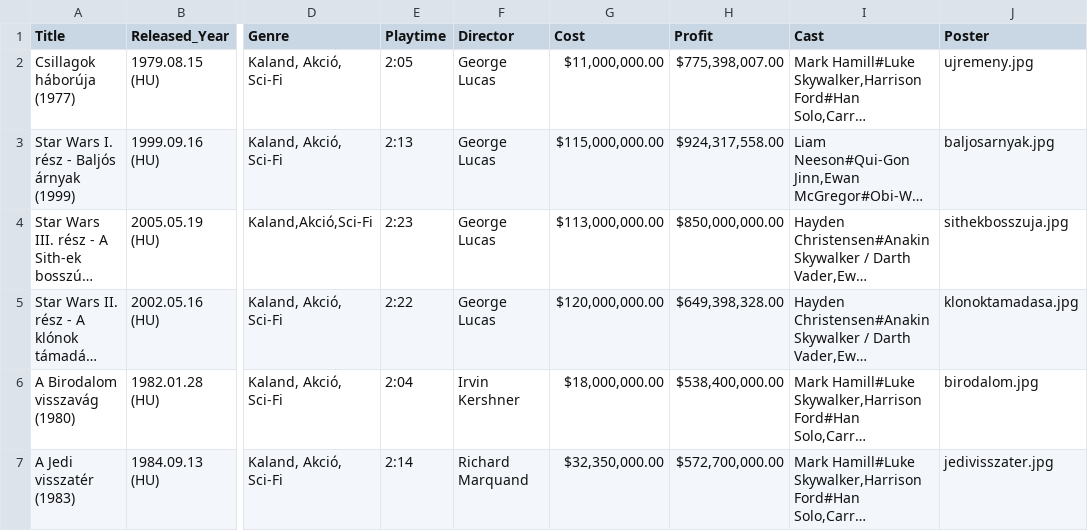
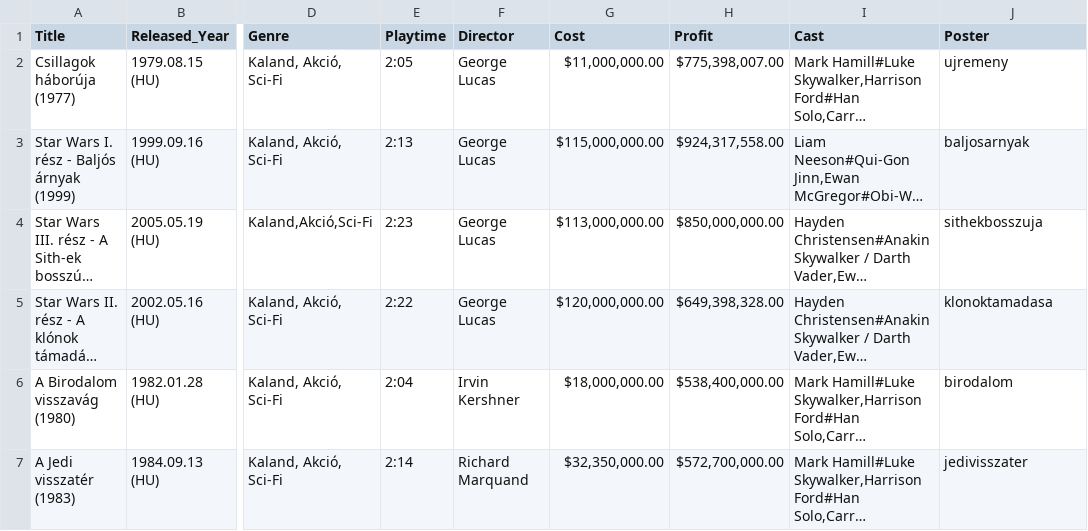
Before and after one commit to Syadon786/movies-android, a CSV file: app/src/main/assets/movies.csv, drawn as a sheet; only a part is shown, gaps mark what is left out; long unchanged cells end in …; the diff names each change by its address in the sheet, - before the commit and + after, or states it on an @@ line.

```diff
--- a/app/src/main/assets/movies.csv
+++ b/app/src/main/assets/movies.csv
-J2 (Poster): ujremeny.jpg
+J2 (Poster): ujremeny
-J3 (Poster): baljosarnyak.jpg
+J3 (Poster): baljosarnyak
-J4 (Poster): sithekbosszuja.jpg
+J4 (Poster): sithekbosszuja
-J5 (Poster): klonoktamadasa.jpg
+J5 (Poster): klonoktamadasa
-J6 (Poster): birodalom.jpg
+J6 (Poster): birodalom
-J7 (Poster): jedivisszater.jpg
+J7 (Poster): jedivisszater
```
Also changed, not shown: 2 other files.
